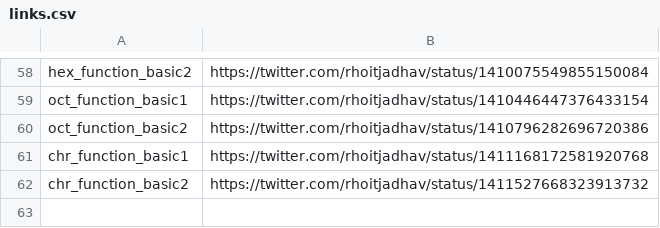
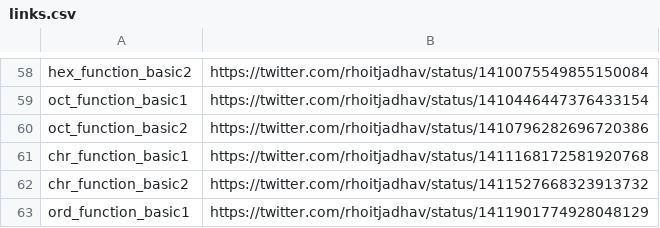
Before and after one commit to rhoitjadhav/python-twitter-posts, a CSV file: links.csv, drawn as a sheet; only a part is shown, gaps mark what is left out.

Commit message:
Ord Function Basic 1 twitter link

```diff
--- a/links.csv
+++ b/links.csv
@@ -62 +62,2 @@ chr_function_basic1, https://twitter.com/rhoitjadhav/status/1411168172581920768
 chr_function_basic2, https://twitter.com/rhoitjadhav/status/1411527668323913732
+ord_function_basic1, https://twitter.com/rhoitjadhav/status/1411901774928048129
```
